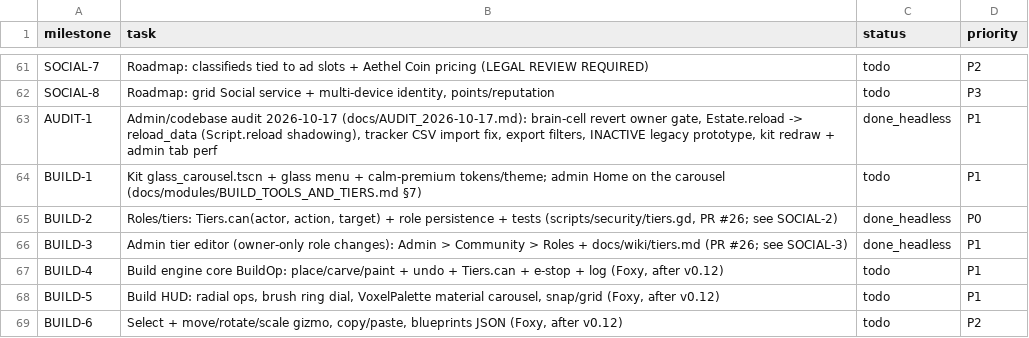
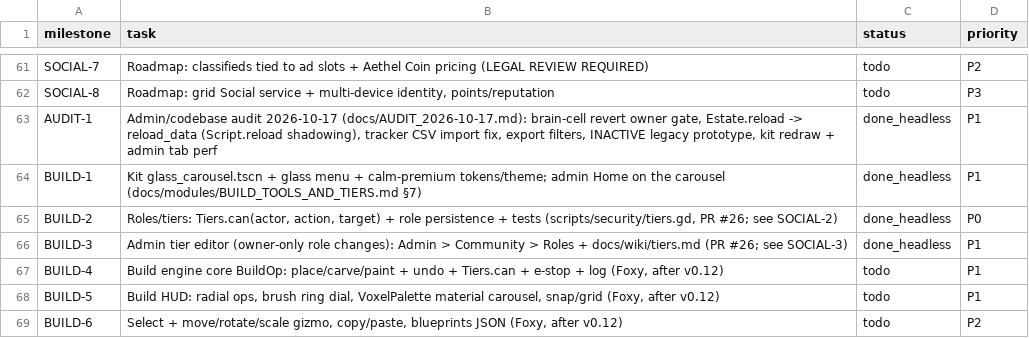
Before and after one commit to Anterrania/phoenix-scorpion-dragon-viper-voxel-companion, a CSV file: docs/TASK_TRACKER.csv, drawn as a sheet; only a part is shown, gaps mark what is left out.

```diff
--- a/docs/TASK_TRACKER.csv
+++ b/docs/TASK_TRACKER.csv
@@ -63,3 +63,3 @@ SOCIAL-8,"Roadmap: grid Social service + multi-device identity, points/reputatio
 AUDIT-1,"Admin/codebase audit 2026-10-17 (docs/AUDIT_2026-10-17.md): brain-cell revert owner gate, Estate.reload -> reload_data (Script.reload shadowing), tracker CSV import fix, export filters, INACTIVE legacy prototype, kit redraw + admin tab perf",done_headless,P1
-BUILD-1,"Kit glass_carousel.tscn + glass menu + calm-premium tokens/theme; admin Home on the carousel (docs/modules/BUILD_TOOLS_AND_TIERS.md §7)",todo,P1
+BUILD-1,"Kit glass_carousel.tscn + glass menu + calm-premium tokens/theme; admin Home on the carousel (docs/modules/BUILD_TOOLS_AND_TIERS.md §7)",done_headless,P1
 BUILD-2,"Roles/tiers: Tiers.can(actor, action, target) + role persistence + tests (scripts/security/tiers.gd, PR #26; see SOCIAL-2)",done_headless,P0
```
Also changed, not shown: 19 other files.
